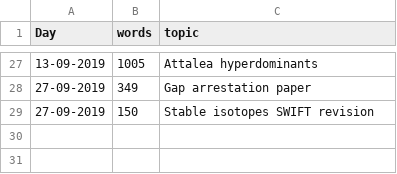
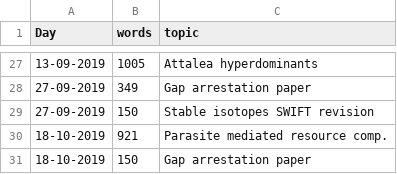
Before and after one commit to MarcoDVisser/ESWP, a CSV file: StreakWeeklyWords.csv, drawn as a sheet; only a part is shown, gaps mark what is left out.

```diff
--- a/StreakWeeklyWords.csv
+++ b/StreakWeeklyWords.csv
@@ -29 +29,3 @@ Day,words,topic
 27-09-2019,150,Stable isotopes SWIFT revision
+18-10-2019,921,Parasite mediated resource comp.
+18-10-2019,150,Gap arrestation paper
```
Also changed, not shown: 1 other file.
